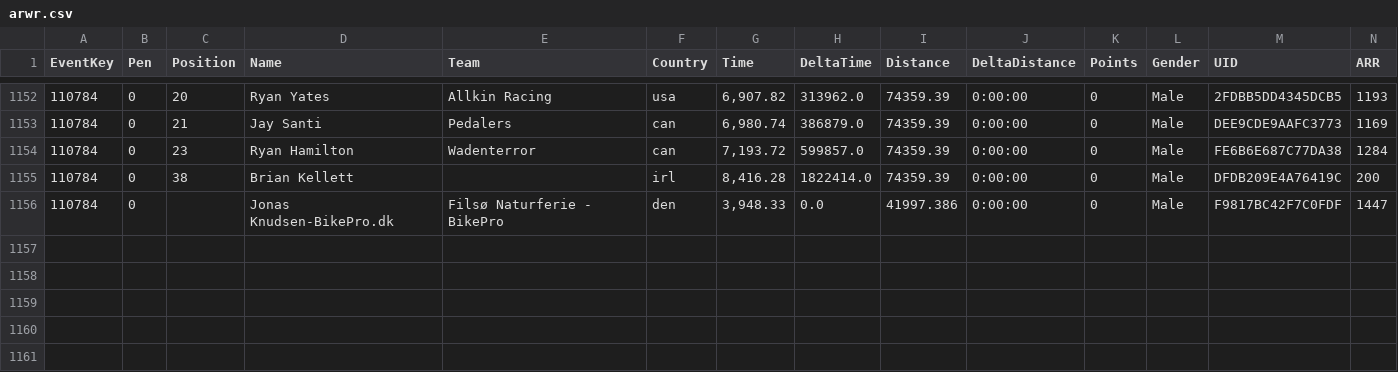
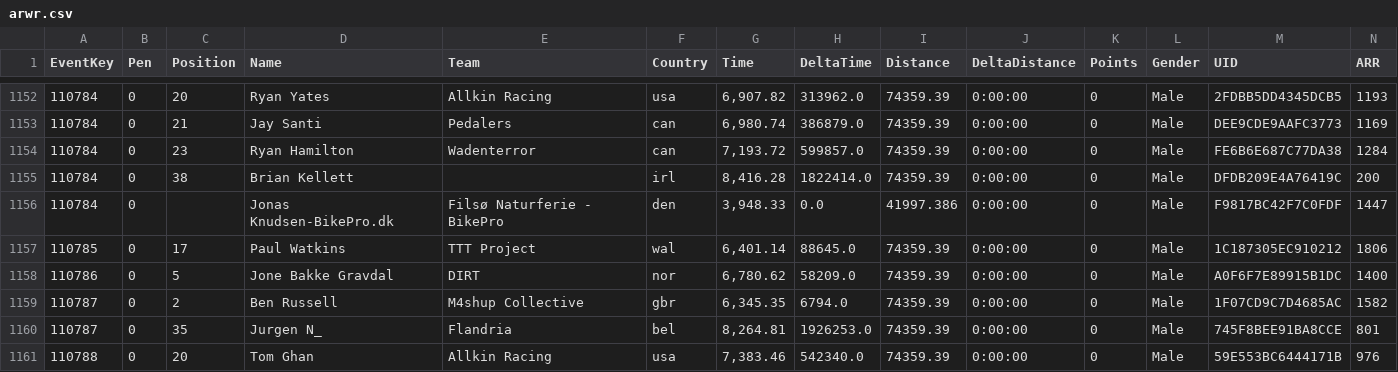
Before and after one commit to somaek/somaek.github.io, a CSV file: arwr.csv, drawn as a sheet; only a part is shown, gaps mark what is left out; rows hold the shown columns only; the diff names each change by its address in the sheet, - before the commit and + after, or states it on an @@ line.

Commit message:
Flat: latest data (2026-04-18T20:35:30.335Z) {   "date": "2026-04-18T20:35:30.335Z",   "files": [     {       "name": "arwr.csv",       "deltaBytes": 1110,       "source": "https://docs.google.com/spreadsheets/d/e/2PACX-1vTFFpRBp56INVL1XqmHbGBrISvVdzqQ1C3N-sf9xox4oJugyPqYw7OwbxpkyolEjx8BPIkd7mb2ICza/pub?gid=635705779&single=true&output=csv"     },     {       "name": "SpringC.csv",       "deltaBytes": 32841,       "source": "https://docs.google.com/spreadsheets/d/e/2PACX-1vQa0NYgMt6C6iQz2B0WJOpqapV_4_qrivfmCriV0CddxN3Ihe1FhfJ-6yXf7rG7g4GJkYzazBHCF50Y/pub?gid=635705779&single=true&output=csv"     },     {       "name": "classicsL.csv",       "deltaBytes": 32841,       "source": "https://docs.google.com/spreadsheets/d/e/2PACX-1vQa0NYgMt6C6iQz2B0WJOpqapV_4_qrivfmCriV0CddxN3Ihe1FhfJ-6yXf7rG7g4GJkYzazBHCF50Y/pub?gid=635705779&single=true&output=csv"     }   ] }

```diff
--- a/arwr.csv
+++ b/arwr.csv
+row 1157: 110785 | 0 | 17 | Paul Watkins | TTT Project | wal | 6,401.14 | 88645.0 | 74359.39 | 0:00:00 | 0 | Male | 1C187305EC910212 | 1806
+row 1158: 110786 | 0 | 5 | Jone Bakke Gravdal | DIRT | nor | 6,780.62 | 58209.0 | 74359.39 | 0:00:00 | 0 | Male | A0F6F7E89915B1DC | 1400
+row 1159: 110787 | 0 | 2 | Ben Russell | M4shup Collective | gbr | 6,345.35 | 6794.0 | 74359.39 | 0:00:00 | 0 | Male | 1F07CD9C7D4685AC | 1582
+row 1160: 110787 | 0 | 35 | Jurgen N_ | Flandria | bel | 8,264.81 | 1926253.0 | 74359.39 | 0:00:00 | 0 | Male | 745F8BEE91BA8CCE | 801
+row 1161: 110788 | 0 | 20 | Tom Ghan | Allkin Racing | usa | 7,383.46 | 542340.0 | 74359.39 | 0:00:00 | 0 | Male | 59E553BC6444171B | 976
```
Also changed, not shown: 2 other files.
